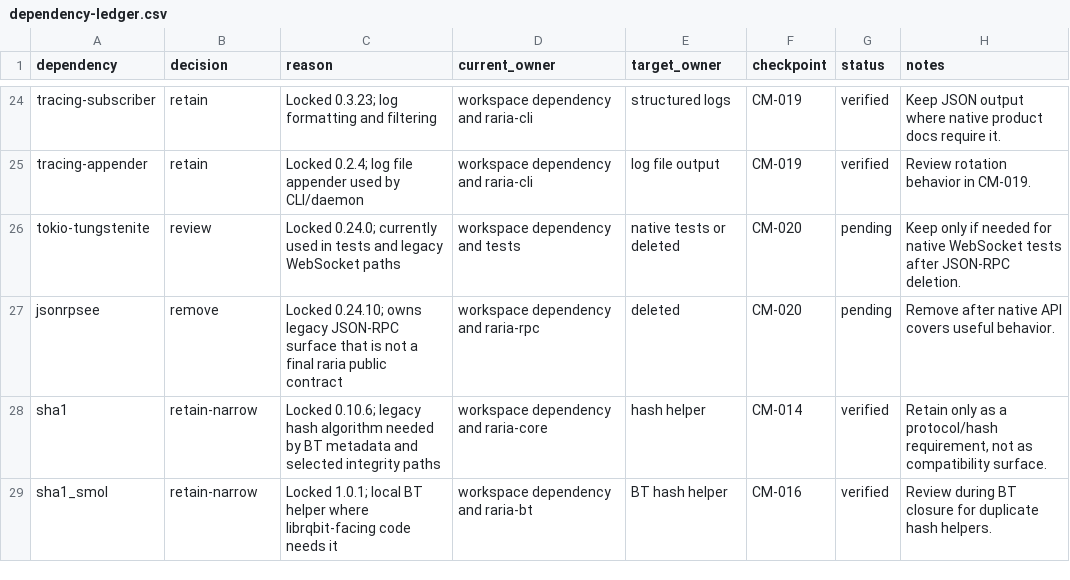
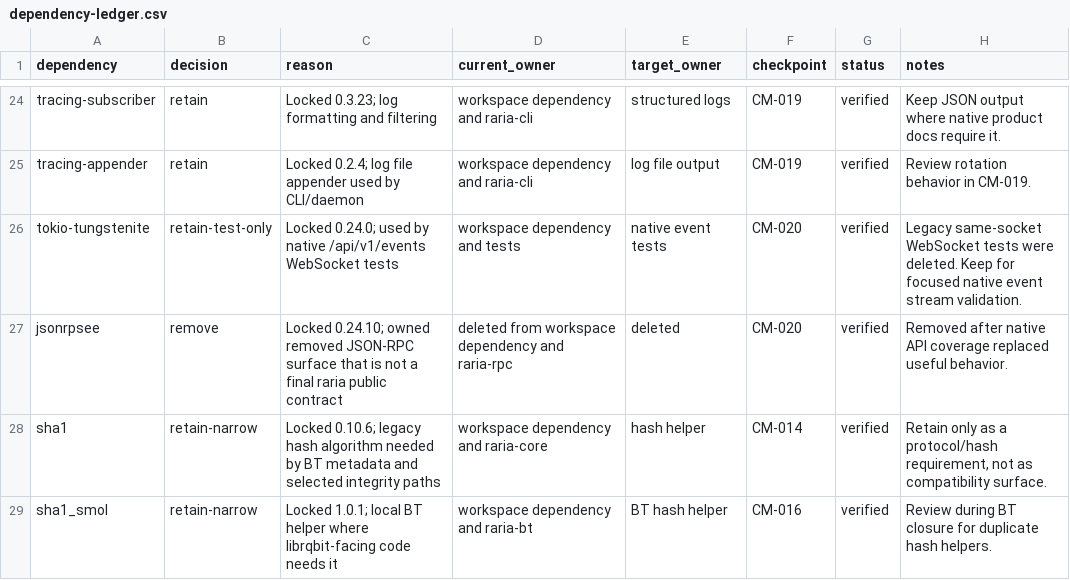
Before and after one commit to AnInsomniacy/raria, a CSV file: docs/core-modernization/dependency-ledger.csv, drawn as a sheet; only a part is shown, gaps mark what is left out.

```diff
--- a/docs/core-modernization/dependency-ledger.csv
+++ b/docs/core-modernization/dependency-ledger.csv
@@ -25,4 +25,4 @@ tracing-subscriber,retain,Locked 0.3.23; log formatting and filtering,workspace
 tracing-appender,retain,Locked 0.2.4; log file appender used by CLI/daemon,workspace dependency and raria-cli,log file output,CM-019,verified,Review rotation behavior in CM-019.
-tokio-tungstenite,review,Locked 0.24.0; currently used in tests and legacy WebSocket paths,workspace dependency and tests,native tests or deleted,CM-020,pending,Keep only if needed for native WebSocket tests after JSON-RPC deletion.
-jsonrpsee,remove,Locked 0.24.10; owns legacy JSON-RPC surface that is not a final raria public contract,workspace dependency and raria-rpc,deleted,CM-020,pending,Remove after native API covers useful behavior.
+tokio-tungstenite,retain-test-only,Locked 0.24.0; used by native /api/v1/events WebSocket tests,workspace dependency and tests,native event tests,CM-020,verified,Legacy same-socket WebSocket tests were deleted. Keep for focused native event stream validation.
+jsonrpsee,remove,Locked 0.24.10; owned removed JSON-RPC surface that is not a final raria public contract,deleted from workspace dependency and raria-rpc,deleted,CM-020,verified,Removed after native API coverage replaced useful behavior.
 sha1,retain-narrow,Locked 0.10.6; legacy hash algorithm needed by BT metadata and selected integrity paths,workspace dependency and raria-core,hash helper,CM-014,verified,"Retain only as a protocol/hash requirement, not as compatibility surface."
```
Also changed, not shown: docs/core-modernization/capability-ledger.csv, docs/core-modernization/checkpoints/CM-020-legacy-deletion.csv, 38 other files.
